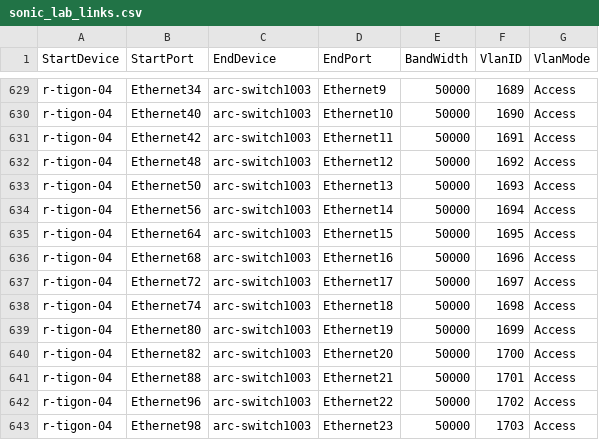
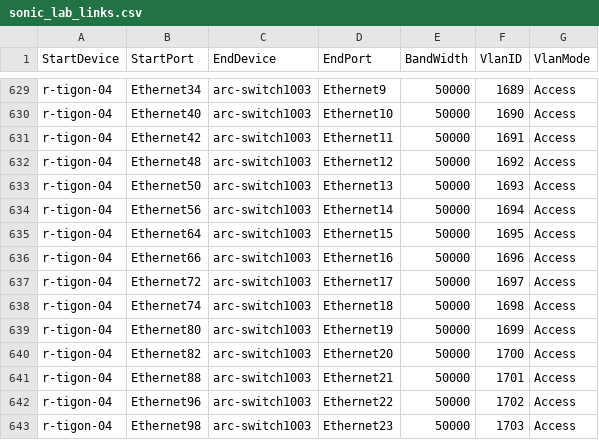
Before and after one commit to shlomibitton/sonic-mgmt, a CSV file: ansible/files/sonic_lab_links.csv, drawn as a sheet; only a part is shown, gaps mark what is left out.

```diff
--- a/ansible/files/sonic_lab_links.csv
+++ b/ansible/files/sonic_lab_links.csv
@@ -635,3 +635,3 @@ r-tigon-04,Ethernet56,arc-switch1003,Ethernet14,50000,1694,Access
 r-tigon-04,Ethernet64,arc-switch1003,Ethernet15,50000,1695,Access
-r-tigon-04,Ethernet68,arc-switch1003,Ethernet16,50000,1696,Access
+r-tigon-04,Ethernet66,arc-switch1003,Ethernet16,50000,1696,Access
 r-tigon-04,Ethernet72,arc-switch1003,Ethernet17,50000,1697,Access
```
Also changed, not shown: 2 other files.
